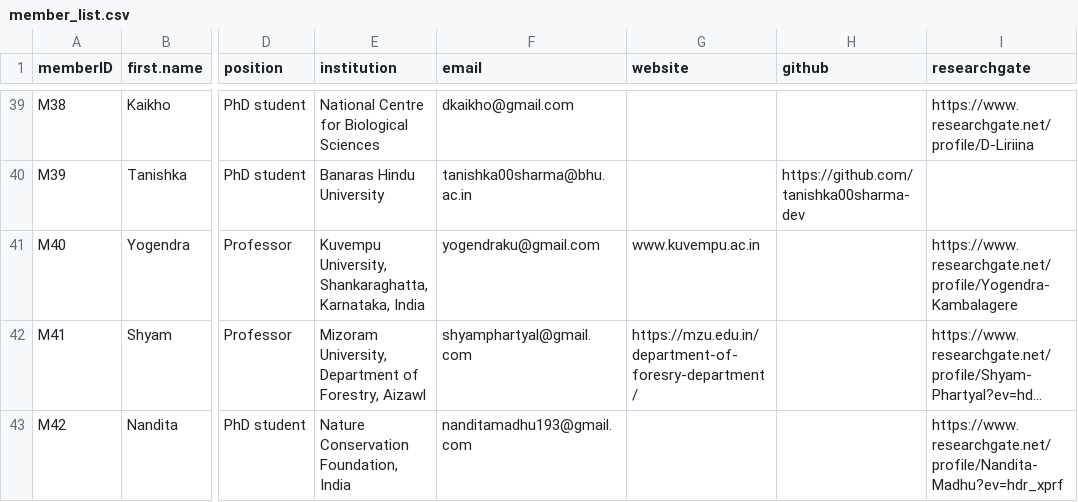
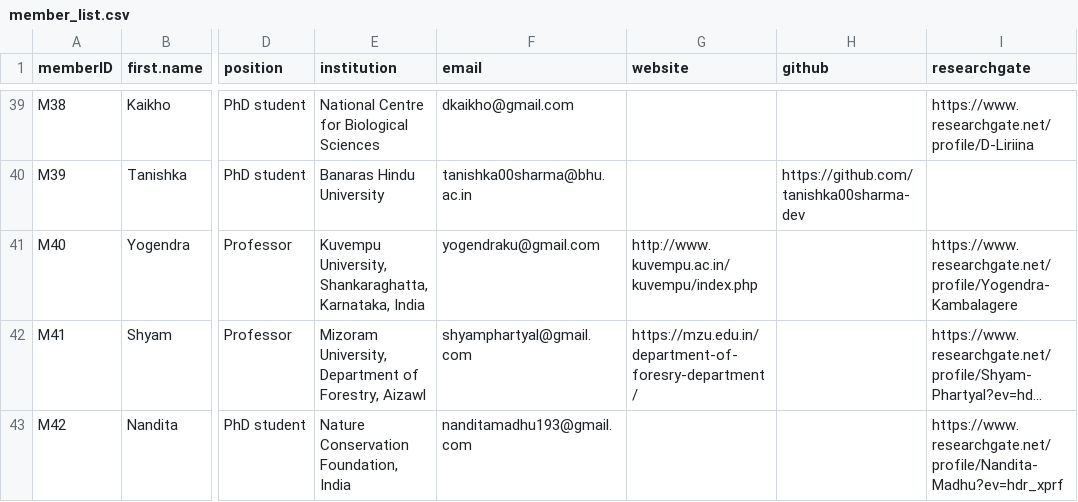
Before and after one commit to India-INvenTree/members, a CSV file: files/member_list.csv, drawn as a sheet; only a part is shown, gaps mark what is left out; long unchanged cells end in …; the diff names each change by its address in the sheet, - before the commit and + after, or states it on an @@ line.

Commit message:
Update member_list.csv

```diff
--- a/files/member_list.csv
+++ b/files/member_list.csv
-G41 (website): www.kuvempu.ac.in
+G41 (website): http://www.kuvempu.ac.in/kuvempu/index.php
```
